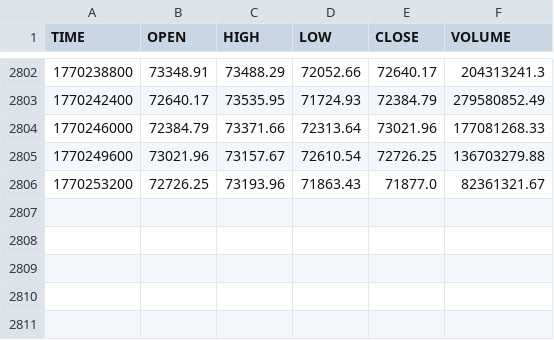
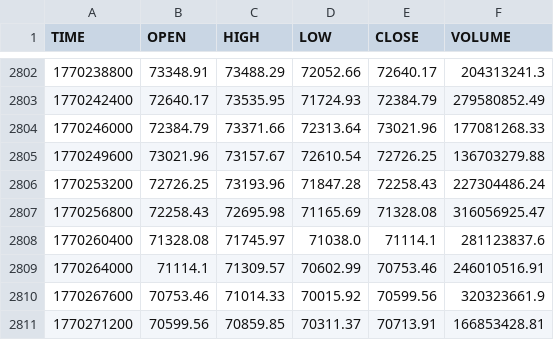
Before and after one commit to stpunos/bitcoin-datasets, a CSV file: data/coindesk/histohour.csv, drawn as a sheet; only a part is shown, gaps mark what is left out.

```diff
--- a/data/coindesk/histohour.csv
+++ b/data/coindesk/histohour.csv
@@ -2805,2 +2805,7 @@ TIME,OPEN,HIGH,LOW,CLOSE,VOLUME
 1770249600,73021.96,73157.67,72610.54,72726.25,136703279.88
-1770253200,72726.25,73193.96,71863.43,71877.0,82361321.67
+1770253200,72726.25,73193.96,71847.28,72258.43,227304486.24
+1770256800,72258.43,72695.98,71165.69,71328.08,316056925.47
+1770260400,71328.08,71745.97,71038.0,71114.1,281123837.6
+1770264000,71114.1,71309.57,70602.99,70753.46,246010516.91
+1770267600,70753.46,71014.33,70015.92,70599.56,320323661.9
+1770271200,70599.56,70859.85,70311.37,70713.91,166853428.81
```
Also changed, not shown: data/coindesk/histoday.csv, data/coindesk/hourly_social_data.csv, 2 other files.
